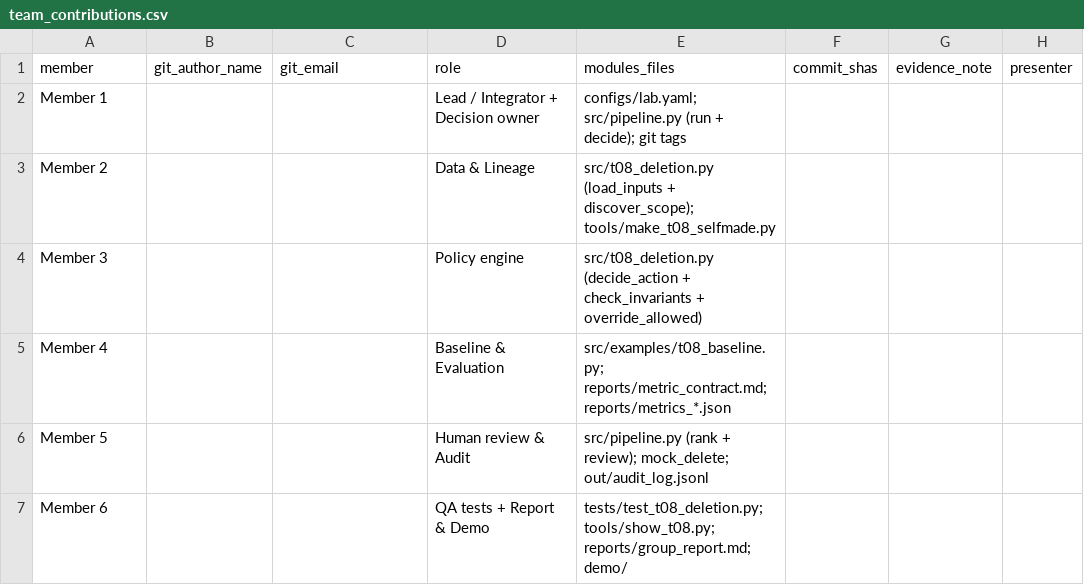
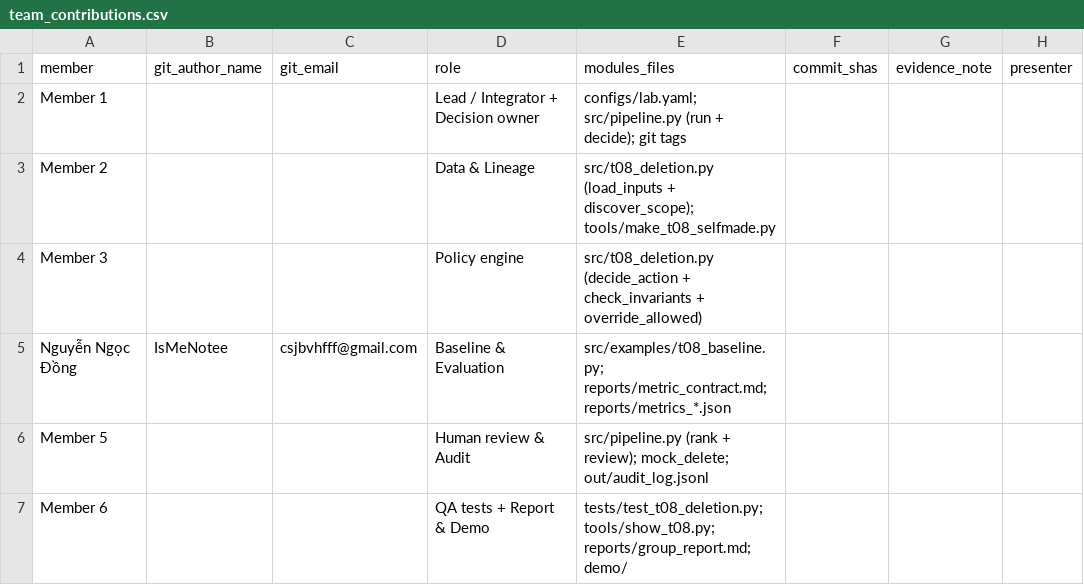
Before and after one commit to ethan4496/K5-Day6-L2-G00C300-DataGovernanceAndPrivacy, a CSV file: reports/team_contributions.csv, drawn as a sheet.

Commit message:
Update team_contributions.csv

```diff
--- a/reports/team_contributions.csv
+++ b/reports/team_contributions.csv
@@ -4,3 +4,3 @@ Member 2,,,Data & Lineage,src/t08_deletion.py (load_inputs + discover_scope); to
 Member 3,,,Policy engine,src/t08_deletion.py (decide_action + check_invariants + override_allowed),,,
-Member 4,,,Baseline & Evaluation,src/examples/t08_baseline.py; reports/metric_contract.md; reports/metrics_*.json,,,
+Nguyễn Ngọc Đồng, IsMeNotee, csjbvhfff@gmail.com,Baseline & Evaluation,src/examples/t08_baseline.py; reports/metric_contract.md; reports/metrics_*.json,,,
 Member 5,,,Human review & Audit,src/pipeline.py (rank + review); mock_delete; out/audit_log.jsonl,,,
```
